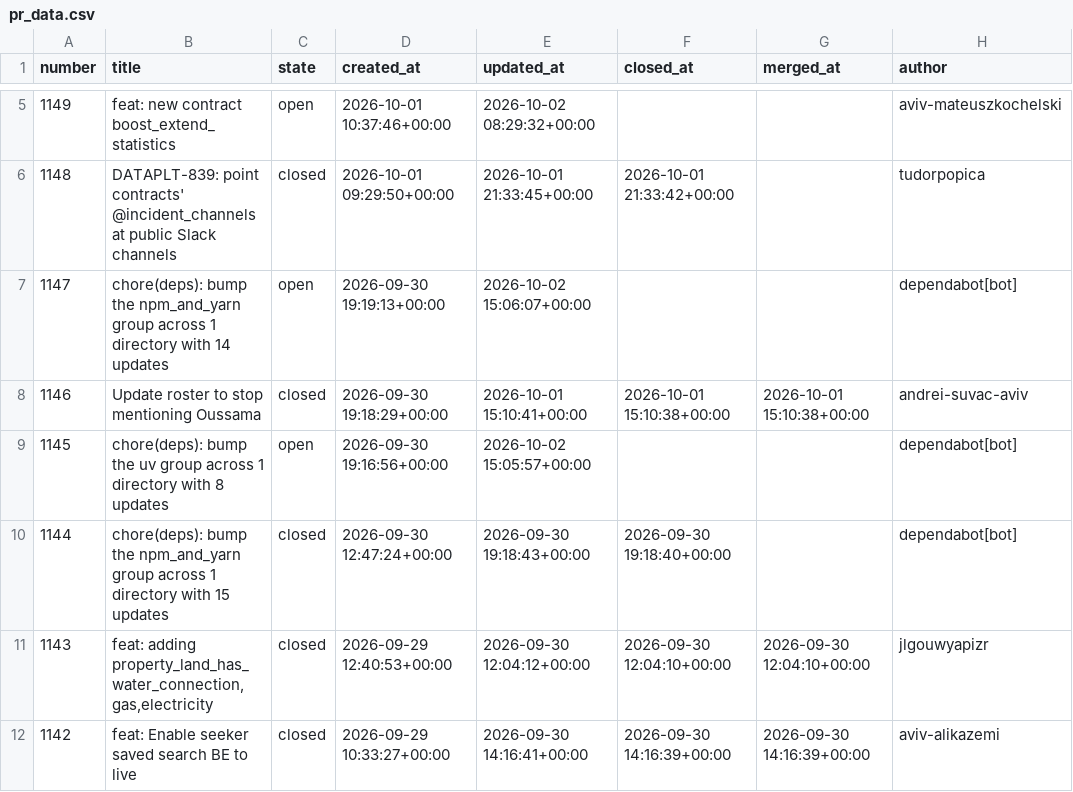
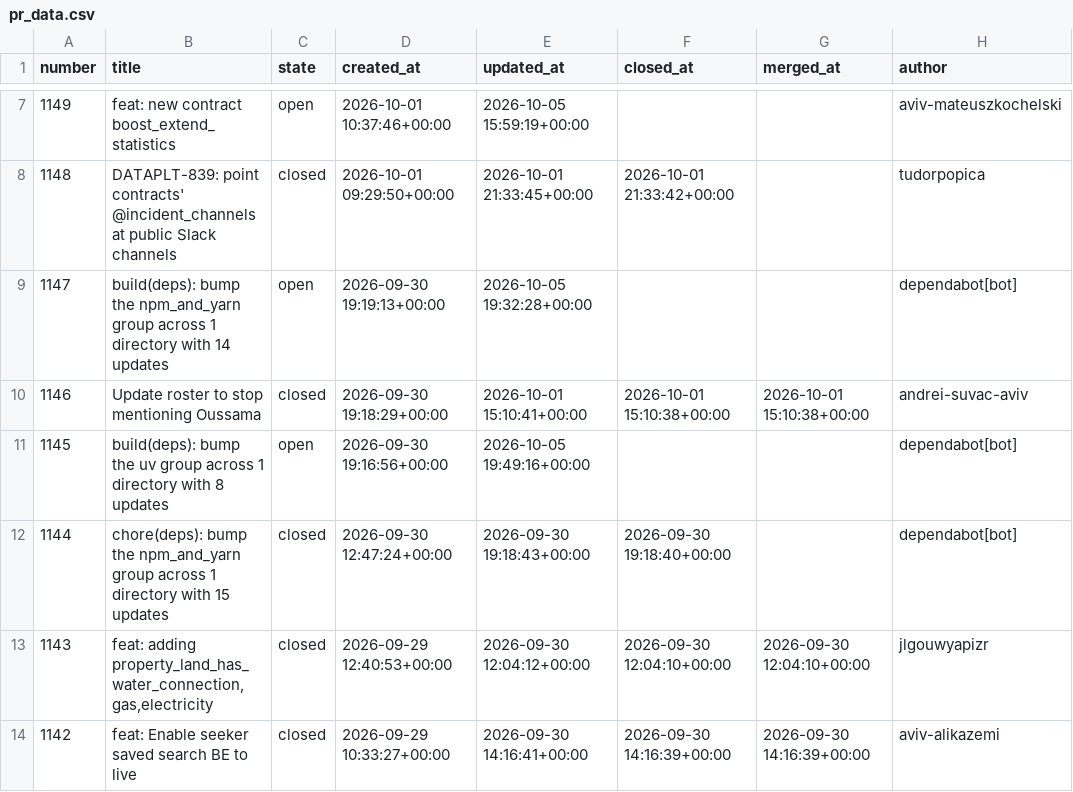
Before and after one commit to aviv-fathallahelmasri/github-pr-analytics, a CSV file: dashboard/data/pr_data.csv, drawn as a sheet; only a part is shown, gaps mark what is left out; addresses are those after the commit; the diff covers the shown part only; the diff names each change by its address in the sheet, - before the commit and + after, or states it on an @@ line.

```diff
--- a/dashboard/data/pr_data.csv
+++ b/dashboard/data/pr_data.csv
-E7 (updated_at): 2026-10-02 08:29:32+00:00
+E7 (updated_at): 2026-10-05 15:59:19+00:00
-B9 (title): chore(deps): bump the…
+B9 (title): build(deps): bump the…
-E9 (updated_at): 2026-10-02 15:06:07+00:00
+E9 (updated_at): 2026-10-05 19:32:28+00:00
-B11 (title): chore(deps): bump the…
+B11 (title): build(deps): bump the…
-E11 (updated_at): 2026-10-02 15:05:57+00:00
+E11 (updated_at): 2026-10-05 19:49:16+00:00
```
Also changed, not shown: 2 added rows and 19 edited cells elsewhere in this file, 2 other files.
